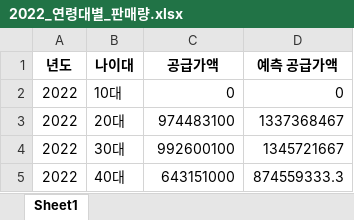
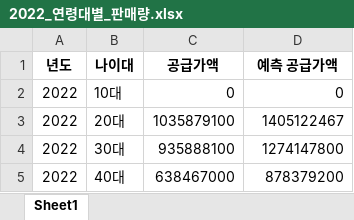
Before and after one commit to durikang/Alpha-style-flask, an Excel workbook: analysis/xlsx/2022/2022_연령대별_판매량.xlsx, sheet Sheet1, drawn as a sheet; values as stored, in another font and other column widths than the file's, no borders; the diff names each change by its address in the sheet, - before the commit and + after, or states it on an @@ line.

```diff
--- a/analysis/xlsx/2022/2022_연령대별_판매량.xlsx (sheet Sheet1)
+++ b/analysis/xlsx/2022/2022_연령대별_판매량.xlsx (sheet Sheet1)
-C3 (공급가액): 974483100
+C3 (공급가액): 1035879100
-D3 (예측 공급가액): 1337368467
+D3 (예측 공급가액): 1405122467
-C4 (공급가액): 992600100
+C4 (공급가액): 935888100
-D4 (예측 공급가액): 1345721667
+D4 (예측 공급가액): 1274147800
-C5 (공급가액): 643151000
+C5 (공급가액): 638467000
-D5 (예측 공급가액): 874559333.3
+D5 (예측 공급가액): 878379200
```
Also changed, not shown: analysis/xlsx/2020/2020_카테고리별_판매량_예측.xlsx, analysis/xlsx/2021/2021_카테고리별_판매량_예측.xlsx, 48 other files.
